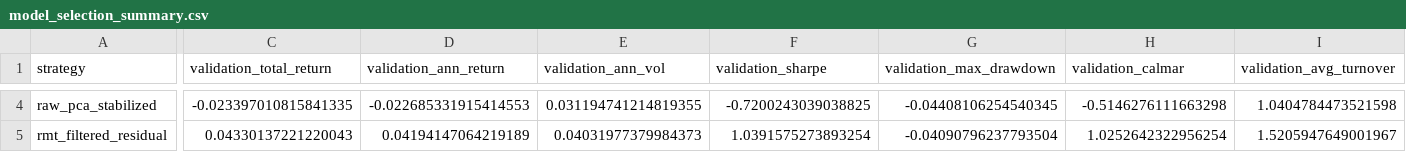
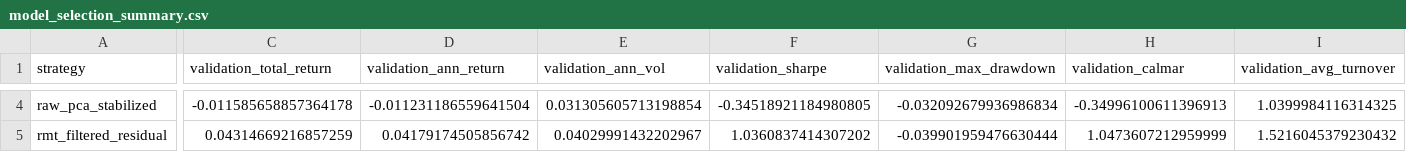
Before and after one commit to aytn06/spectral-stat-arb-research, a CSV file: results/model_selection_summary.csv, drawn as a sheet; only a part is shown, gaps mark what is left out; the diff covers the shown part only; the diff names each change by its address in the sheet, - before the commit and + after, or states it on an @@ line.

```diff
--- a/results/model_selection_summary.csv
+++ b/results/model_selection_summary.csv
-C4 (validation_total_return): -0.023397010815841335
+C4 (validation_total_return): -0.011585658857364178
-D4 (validation_ann_return): -0.022685331915414553
+D4 (validation_ann_return): -0.011231186559641504
-E4 (validation_ann_vol): 0.031194741214819355
+E4 (validation_ann_vol): 0.031305605713198854
-F4 (validation_sharpe): -0.7200243039038825
+F4 (validation_sharpe): -0.34518921184980805
-G4 (validation_max_drawdown): -0.04408106254540345
+G4 (validation_max_drawdown): -0.032092679936986834
-H4 (validation_calmar): -0.5146276111663298
+H4 (validation_calmar): -0.34996100611396913
-I4 (validation_avg_turnover): 1.0404784473521598
+I4 (validation_avg_turnover): 1.0399984116314325
-C5 (validation_total_return): 0.04330137221220043
+C5 (validation_total_return): 0.04314669216857259
-D5 (validation_ann_return): 0.04194147064219189
+D5 (validation_ann_return): 0.04179174505856742
-E5 (validation_ann_vol): 0.04031977379984373
+E5 (validation_ann_vol): 0.04029991432202967
-F5 (validation_sharpe): 1.0391575273893254
+F5 (validation_sharpe): 1.0360837414307202
-G5 (validation_max_drawdown): -0.04090796237793504
+G5 (validation_max_drawdown): -0.039901959476630444
-H5 (validation_calmar): 1.0252642322956254
+H5 (validation_calmar): 1.0473607212959999
-I5 (validation_avg_turnover): 1.5205947649001967
+I5 (validation_avg_turnover): 1.5216045379230432
```
Also changed, not shown: 156 edited cells elsewhere in this file, results/cost_sensitivity.csv, results/final_performance_summary.csv, 28 other files.
